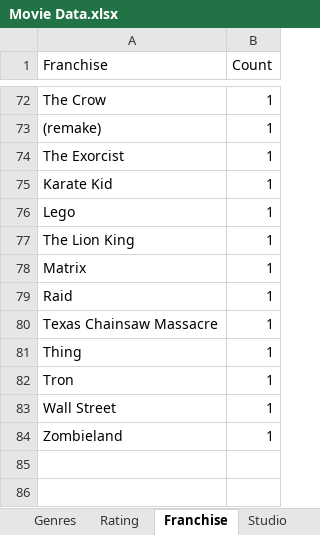
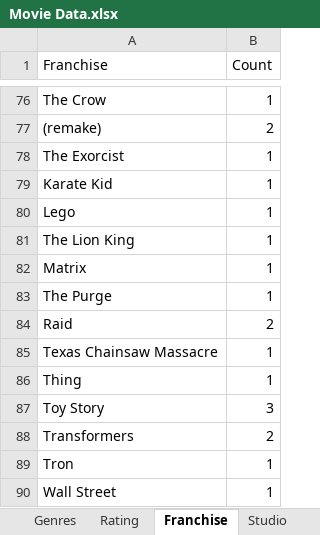
Before and after one commit to rzhou10/Movie-Data, an Excel workbook: movieData/Movie Data.xlsx, sheet Franchise, drawn as a sheet; only a part is shown, gaps mark what is left out; the shorter side is filled out with more unchanged rows; values as stored, in another font and other column widths than the file's, no borders; addresses are those after the commit; the diff covers the shown part only; the diff names each change by its address in the sheet, - before the commit and + after, or states it on an @@ line.

```diff
--- a/movieData/Movie Data.xlsx (sheet Franchise)
+++ b/movieData/Movie Data.xlsx (sheet Franchise)
-B77 (Count): 1
+B77 (Count): 2
+row 83: The Purge | 1
-B84 (Count): 1
+B84 (Count): 2
@@ row 22 moved to row 87: Toy Story @@
@@ row 40 moved to row 88: Transformers @@
```
Also changed, not shown: 7 added rows, 1 removed row, 35 moved rows and 2 edited cells elsewhere in this sheet, sheet Data, sheet Directors, sheet Years, sheet Studio, sheet Genres, sheet Rating, 6 other files.
